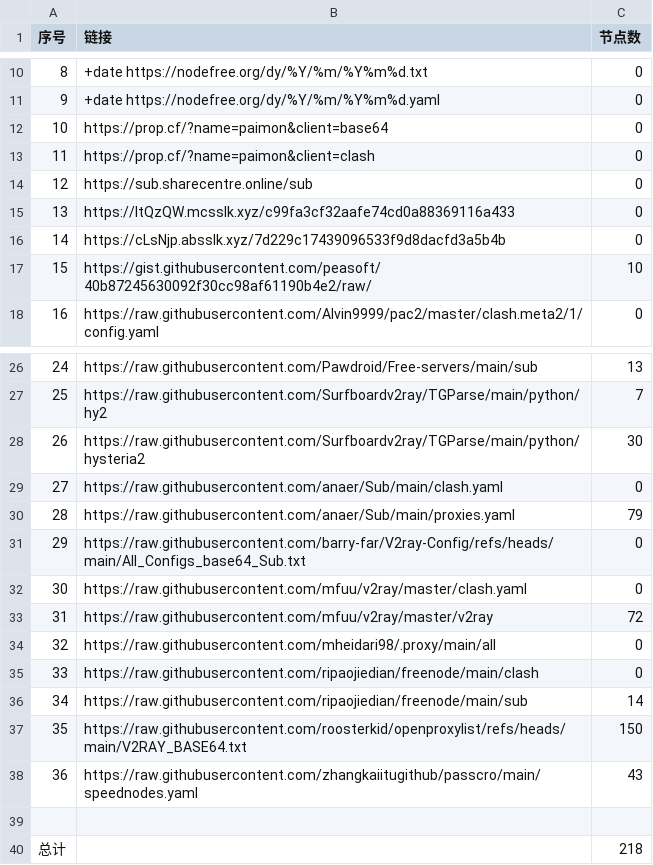
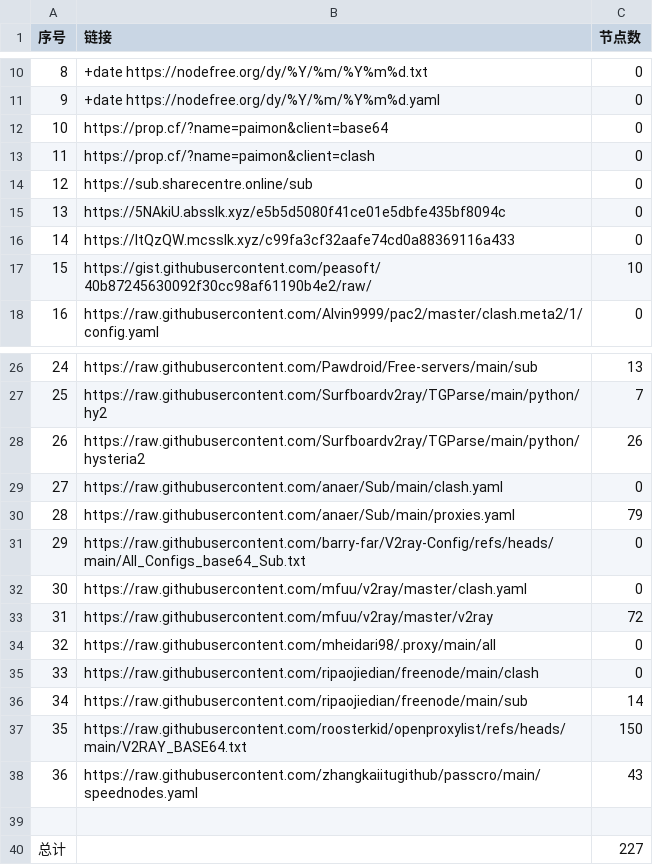
Before and after one commit to uutwo/NoMoreWalls, a CSV file: list_result.csv, drawn as a sheet; only a part is shown, gaps mark what is left out.

```diff
--- a/list_result.csv
+++ b/list_result.csv
@@ -14,4 +14,4 @@
 12, https://sub.sharecentre.online/sub,0
-13,https://ItQzQW.mcsslk.xyz/c99fa3cf32aafe74cd0a88369116a433,0
-14,https://cLsNjp.absslk.xyz/7d229c17439096533f9d8dacfd3a5b4b,0
+13,https://5NAkiU.absslk.xyz/e5b5d5080f41ce01e5dbfe435bf8094c,0
+14,https://ItQzQW.mcsslk.xyz/c99fa3cf32aafe74cd0a88369116a433,0
 15,https://gist.githubusercontent.com/peasoft/40b87245630092f30cc98af61190b4e2/raw/,10
@@ -27,3 +27,3 @@
 25,https://raw.githubusercontent.com/Surfboardv2ray/TGParse/main/python/hy2,7
-26,https://raw.githubusercontent.com/Surfboardv2ray/TGParse/main/python/hysteria2,30
+26,https://raw.githubusercontent.com/Surfboardv2ray/TGParse/main/python/hysteria2,26
 27,https://raw.githubusercontent.com/anaer/Sub/main/clash.yaml,0
@@ -39,2 +39,2 @@
 
-总计,,218
+总计,,227
```
Also changed, not shown: 31 other files.
